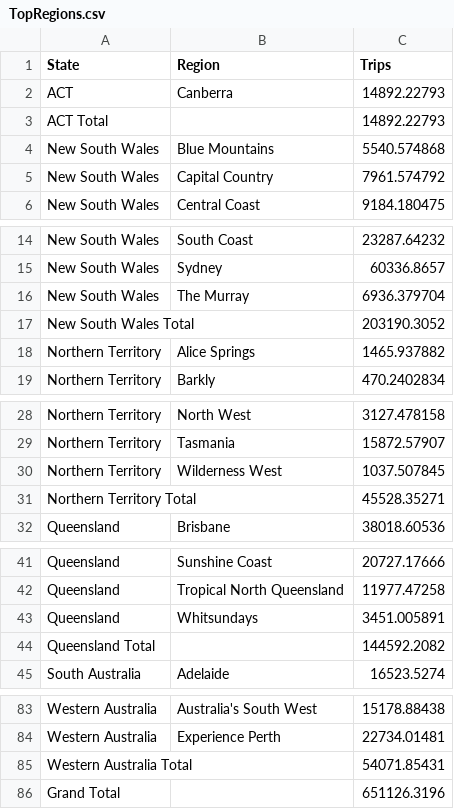
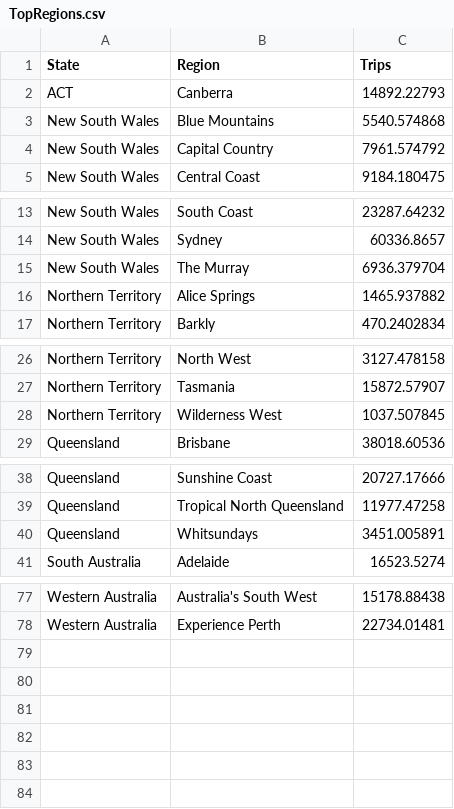
Before and after one commit to AthanV/FIT3179_Vis2, a CSV file: TopRegions.csv, drawn as a sheet; only a part is shown, gaps mark what is left out; the diff covers the shown part only.

Commit message:
Update TopRegions.csv
Further Wrangling

```diff
--- a/TopRegions.csv
+++ b/TopRegions.csv
@@ -2,3 +2,2 @@
 ACT,Canberra,14892.22793
-ACT Total,,14892.22793
 New South Wales,Blue Mountains,5540.574868
@@ -16,3 +15,2 @@ New South Wales,Sydney,60336.8657
 New South Wales,The Murray,6936.379704
-New South Wales Total,,203190.3052
 Northern Territory,Alice Springs,1465.937882
@@ -30,3 +28,2 @@ Northern Territory,Tasmania,15872.57907
 Northern Territory,Wilderness West,1037.507845
-Northern Territory Total,,45528.35271
 Queensland,Brisbane,38018.60536
@@ -43,3 +40,2 @@ Queensland,Tropical North Queensland,11977.47258
 Queensland,Whitsundays,3451.005891
-Queensland Total,,144592.2082
 South Australia,Adelaide,16523.5274
@@ -84,3 +78 @@ Western Australia,Australia's South West,15178.88438
 Western Australia,Experience Perth,22734.01481
-Western Australia Total,,54071.85431
-Grand Total,,651126.3196
```
Also changed, not shown: 2 removed rows elsewhere in this file.
